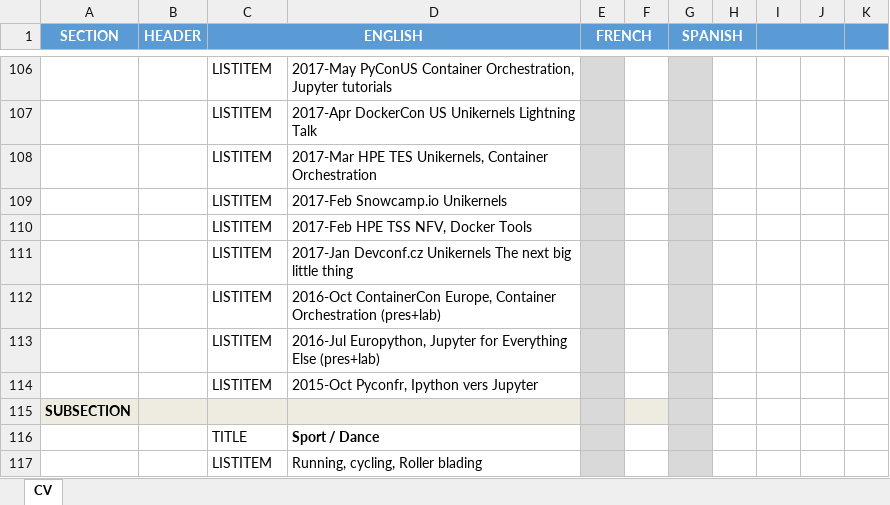
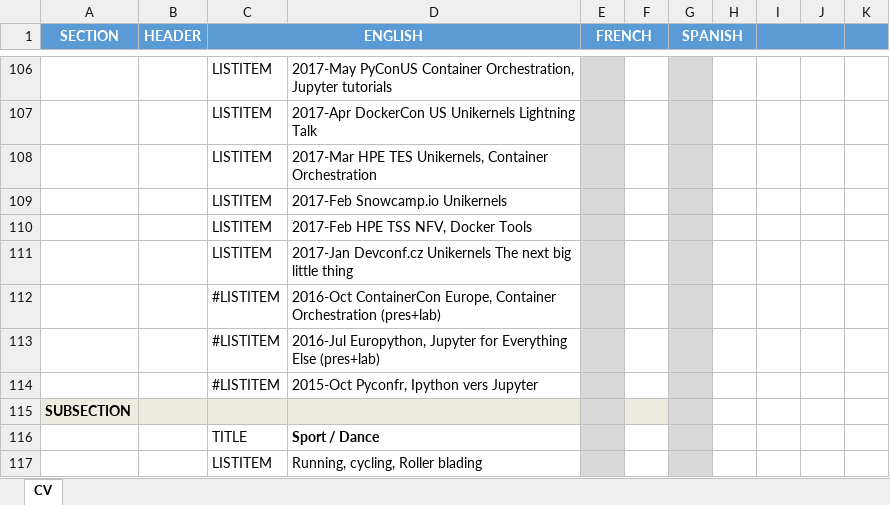
Before and after one commit to mjbright/mjbright.github.io, an Excel workbook: static/docs/src/CV.xlsx, sheet CV, drawn as a sheet; only a part is shown, gaps mark what is left out; values as stored, in another font and other column widths than the file's, no borders; the diff names each change by its address in the sheet, - before the commit and + after, or states it on an @@ line.

Commit message:
Removed old conference talks

```diff
--- a/static/docs/src/CV.xlsx (sheet CV)
+++ b/static/docs/src/CV.xlsx (sheet CV)
-C112:C114 (ENGLISH): LISTITEM
+C112:C114 (ENGLISH): #LISTITEM
```
